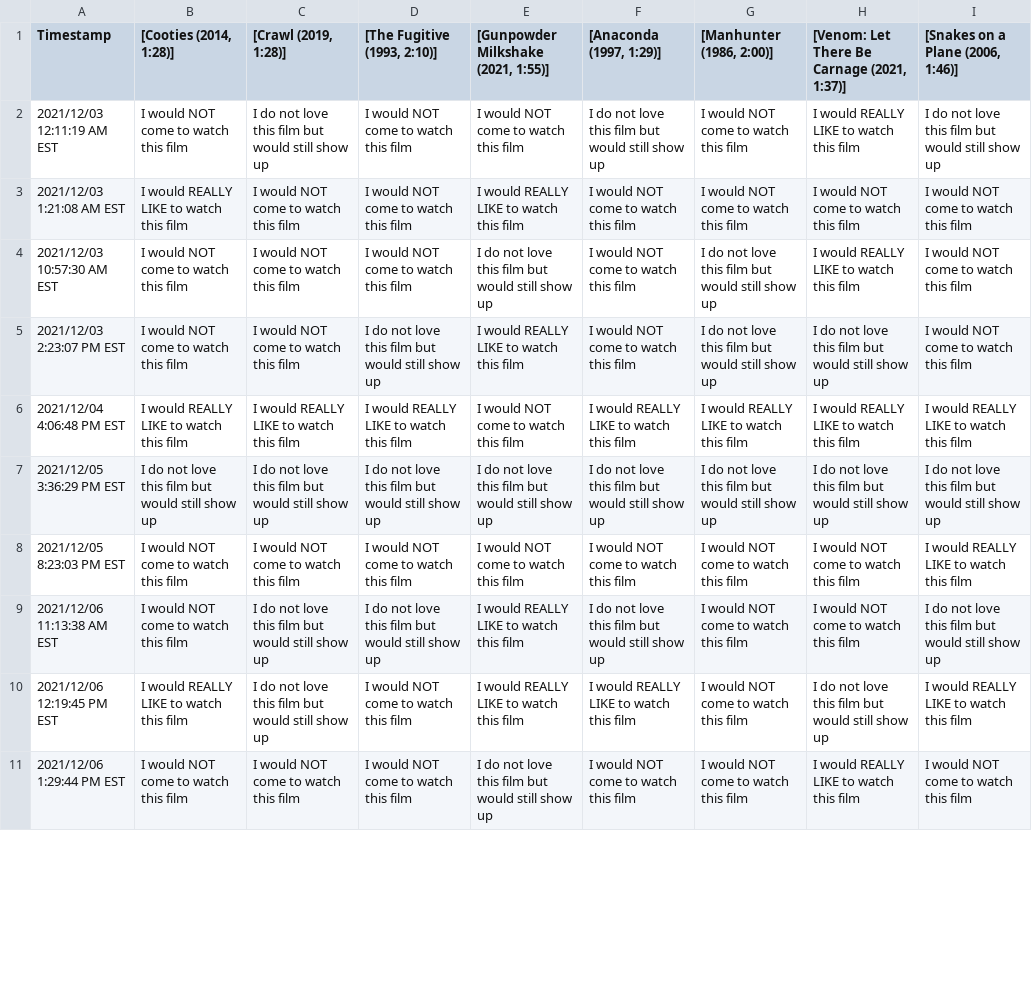
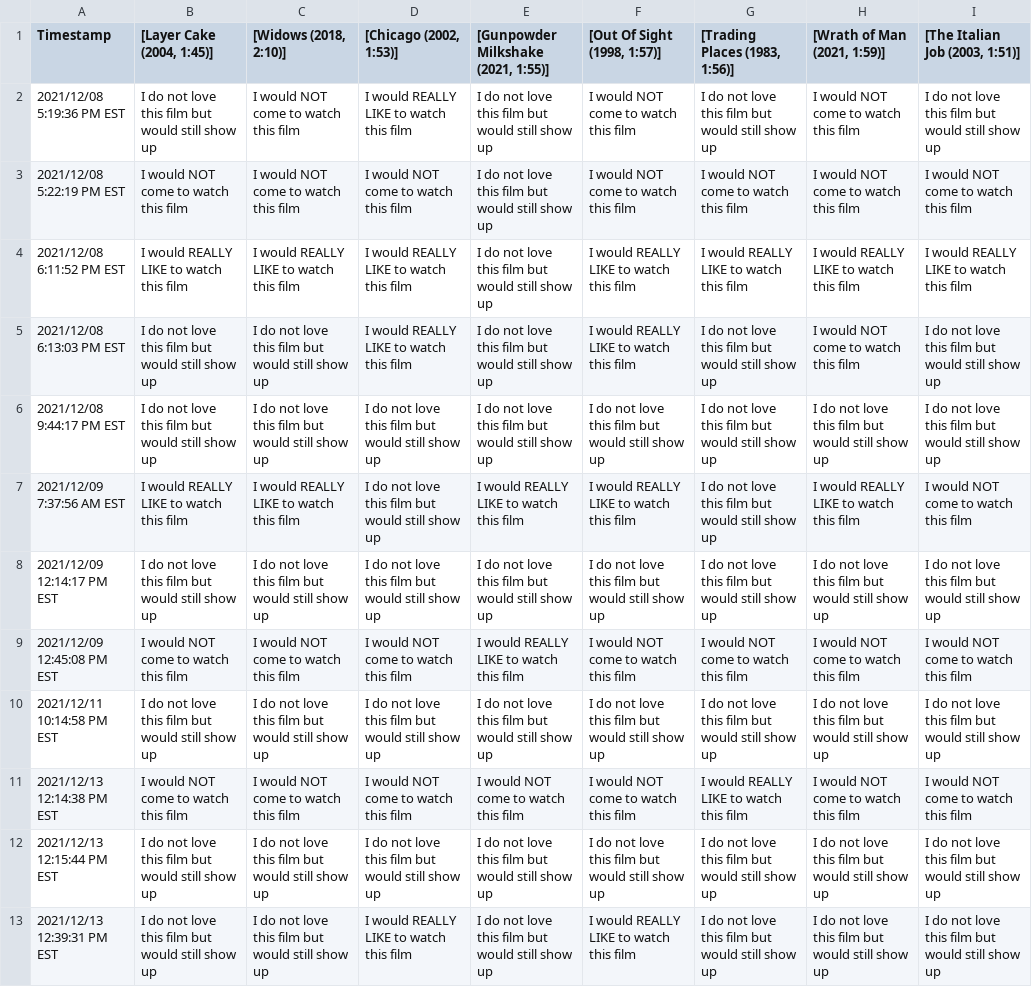
Before and after one commit to JCSzamosi/MovieNight, a CSV file: data/current_week.csv, drawn as a sheet; only a part is shown; removed rows and columns are numbered as before the commit, all else as after; the diff covers the shown part only; the diff names each change by its address in the sheet, - before the commit and + after, or states it on an @@ line.

```diff
--- a/data/current_week.csv
+++ b/data/current_week.csv
-B1: [Cooties (2014, 1:28)]
+B1: [Layer Cake (2004, 1:45)]
-C1: [Crawl (2019, 1:28)]
+C1: [Widows (2018, 2:10)]
-D1: [The Fugitive (1993, 2:10)]
+D1: [Chicago (2002, 1:53)]
-F1: [Anaconda (1997, 1:29)]
+F1: [Out Of Sight (1998, 1:57)]
-G1: [Manhunter (1986, 2:00)]
+G1: [Trading Places (1983, 1:56)]
-H1: [Venom: Let There Be Carnage (2021, 1:37)]
+H1: [Wrath of Man (2021, 1:59)]
-I1: [Snakes on a Plane (2006, 1:46)]
+I1: [The Italian Job (2003, 1:51)]
-row 2: 2021/12/03 12:11:19 AM EST | I would NOT come to watch this film | I do not love this film but would still show up | I would NOT come to watch this film | I would NOT come to watch this film | I do not love this film but would still show up | I would NOT come to watch this film | I would REALLY LIKE to watch this film | I do not love this film but would still show up
-A2 (Timestamp): 2021/12/03 1:21:08 AM EST
+A2 (Timestamp): 2021/12/08 5:19:36 PM EST
-B2 ([Layer Cake (2004, 1:45)]): I would REALLY LIKE to watch this film
+B2 ([Layer Cake (2004, 1:45)]): I do not love this film but would still show up
-D2 ([Chicago (2002, 1:53)]): I would NOT come to watch this film
+D2 ([Chicago (2002, 1:53)]): I would REALLY LIKE to watch this film
-E2: I would REALLY LIKE to watch this film
+E2: I do not love this film but would still show up
-G2 ([Trading Places (1983, 1:56)]): I would NOT come to watch this film
+G2 ([Trading Places (1983, 1:56)]): I do not love this film but would still show up
-I2 ([The Italian Job (2003, 1:51)]): I would NOT come to watch this film
+I2 ([The Italian Job (2003, 1:51)]): I do not love this film but would still show up
-A3 (Timestamp): 2021/12/03 10:57:30 AM EST
+A3 (Timestamp): 2021/12/08 5:22:19 PM EST
-G3 ([Trading Places (1983, 1:56)]): I do not love this film but would still show up
+G3 ([Trading Places (1983, 1:56)]): I would NOT come to watch this film
-H3 ([Wrath of Man (2021, 1:59)]): I would REALLY LIKE to watch this film
+H3 ([Wrath of Man (2021, 1:59)]): I would NOT come to watch this film
-row 5: 2021/12/03 2:23:07 PM EST | I would NOT come to watch this film | I would NOT come to watch this film | I do not love this film but would still show up | I would REALLY LIKE to watch this film | I would NOT come to watch this film | I do not love this film but would still show up | I do not love this film but would still show up | I would NOT come to watch this film
-A4 (Timestamp): 2021/12/04 4:06:48 PM EST
+A4 (Timestamp): 2021/12/08 6:11:52 PM EST
-E4: I would NOT come to watch this film
+E4: I do not love this film but would still show up
+row 5: 2021/12/08 6:13:03 PM EST | I do not love this film but would still show up | I do not love this film but would still show up | I would REALLY LIKE to watch this film | I do not love this film but would still show up | I would REALLY LIKE to watch this film | I do not love this film but would still show up | I would NOT come to watch this film | I do not love this film but would still show up
+row 6: 2021/12/08 9:44:17 PM EST | I do not love this film but would still show up | I do not love this film but would still show up | I do not love this film but would still show up | I do not love this film but would still show up | I do not love this film but would still show up | I do not love this film but would still show up | I do not love this film but would still show up | I do not love this film but would still show up
+row 7: 2021/12/09 7:37:56 AM EST | I would REALLY LIKE to watch this film | I would REALLY LIKE to watch this film | I do not love this film but would still show up | I would REALLY LIKE to watch this film | I would REALLY LIKE to watch this film | I do not love this film but would still show up | I would REALLY LIKE to watch this film | I would NOT come to watch this film
-A8 (Timestamp): 2021/12/05 3:36:29 PM EST
+A8 (Timestamp): 2021/12/09 12:14:17 PM EST
-A9 (Timestamp): 2021/12/05 8:23:03 PM EST
+A9 (Timestamp): 2021/12/09 12:45:08 PM EST
-E9: I would NOT come to watch this film
+E9: I would REALLY LIKE to watch this film
-I9 ([The Italian Job (2003, 1:51)]): I would REALLY LIKE to watch this film
+I9 ([The Italian Job (2003, 1:51)]): I would NOT come to watch this film
-A10 (Timestamp): 2021/12/06 11:13:38 AM EST
+A10 (Timestamp): 2021/12/11 10:14:58 PM EST
-B10 ([Layer Cake (2004, 1:45)]): I would NOT come to watch this film
+B10 ([Layer Cake (2004, 1:45)]): I do not love this film but would still show up
-E10: I would REALLY LIKE to watch this film
+E10: I do not love this film but would still show up
-G10 ([Trading Places (1983, 1:56)]): I would NOT come to watch this film
+G10 ([Trading Places (1983, 1:56)]): I do not love this film but would still show up
-H10 ([Wrath of Man (2021, 1:59)]): I would NOT come to watch this film
+H10 ([Wrath of Man (2021, 1:59)]): I do not love this film but would still show up
-row 10: 2021/12/06 12:19:45 PM EST | I would REALLY LIKE to watch this film | I do not love this film but would still show up | I would NOT come to watch this film | I would REALLY LIKE to watch this film | I would REALLY LIKE to watch this film | I would NOT come to watch this film | I do not love this film but would still show up | I would REALLY LIKE to watch this film
-A11 (Timestamp): 2021/12/06 1:29:44 PM EST
+A11 (Timestamp): 2021/12/13 12:14:38 PM EST
-E11: I do not love this film but would still show up
+E11: I would NOT come to watch this film
-G11 ([Trading Places (1983, 1:56)]): I would NOT come to watch this film
+G11 ([Trading Places (1983, 1:56)]): I would REALLY LIKE to watch this film
-H11 ([Wrath of Man (2021, 1:59)]): I would REALLY LIKE to watch this film
+H11 ([Wrath of Man (2021, 1:59)]): I would NOT come to watch this film
+row 12: 2021/12/13 12:15:44 PM EST | I do not love this film but would still show up | I do not love this film but would still show up | I do not love this film but would still show up | I do not love this film but would still show up | I do not love this film but would still show up | I do not love this film but would still show up | I do not love this film but would still show up | I do not love this film but would still show up
+row 13: 2021/12/13 12:39:31 PM EST | I do not love this film but would still show up | I do not love this film but would still show up | I would REALLY LIKE to watch this film | I do not love this film but would still show up | I would REALLY LIKE to watch this film | I do not love this film but would still show up | I do not love this film but would still show up | I do not love this film but would still show up
```
Also changed, not shown: 2 removed rows and 18 edited cells elsewhere in this file, data/current_movies.csv, 3 other files.
